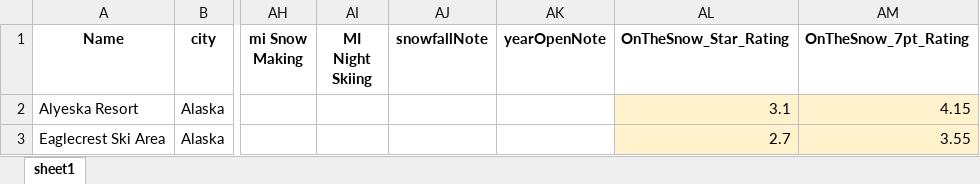
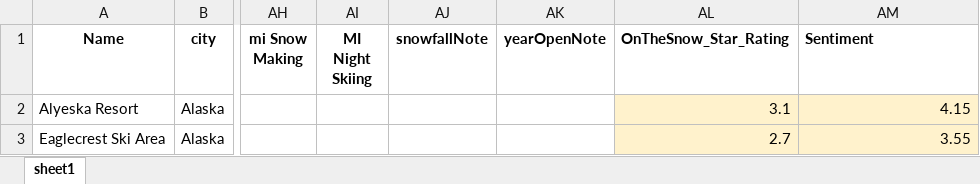
Before and after one commit to MeganBagley/Data-5600-Project-1, an Excel workbook: OnTheSnow_v1.xlsx, sheet sheet1, drawn as a sheet; only a part is shown, gaps mark what is left out; values as stored, in another font and other column widths than the file's, no borders; the diff names each change by its address in the sheet, - before the commit and + after, or states it on an @@ line.

Commit message:
OntheSnowData

```diff
--- a/OnTheSnow_v1.xlsx (sheet sheet1)
+++ b/OnTheSnow_v1.xlsx (sheet sheet1)
-AM1: OnTheSnow_7pt_Rating
+AM1: Sentiment
```
